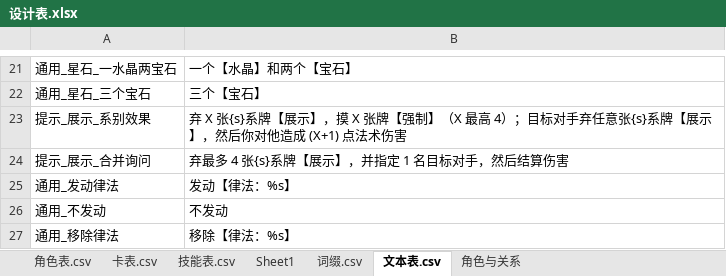
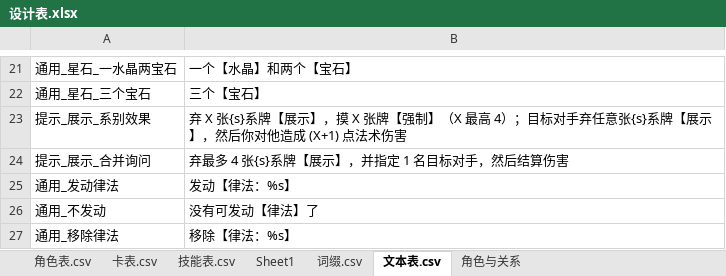
Before and after one commit to johnnash2017/xianyu_xingbei, an Excel workbook: Table/Design/设计表.xlsx, sheet 文本表.csv, drawn as a sheet; only a part is shown, gaps mark what is left out; values as stored, in another font and other column widths than the file's, no borders; the diff names each change by its address in the sheet, - before the commit and + after, or states it on an @@ line.

Commit message:
律法不发动文案改为「没有可发动【律法】了」；创刻律动改为点技能直接弹二级选项（可返回）
- 文本表 通用_不发动 改为「没有可发动【律法】了」，律法面板/服务端 helper 同步。
- 创刻律动 4009 加 arg_choices：不摸牌 / 摸 1 张牌；点技能直接进二级栏，取消＝返回不发动、不扣宝石。
- v_magic_skill 校验选项 args；_p_创刻律动 在选项确认后才扣 1 宝石，按选项决定摸不摸，再走原有的选卢恩。
- 删掉原「先扣宝石再问摸 0~1」的 _创刻选摸牌 与步_创刻摸牌。
- 导表已执行；未跑自检。

```diff
--- a/Table/Design/设计表.xlsx (sheet 文本表.csv)
+++ b/Table/Design/设计表.xlsx (sheet 文本表.csv)
-B26: 不发动
+B26: 没有可发动【律法】了
```
Also changed, not shown: 4 other files.
